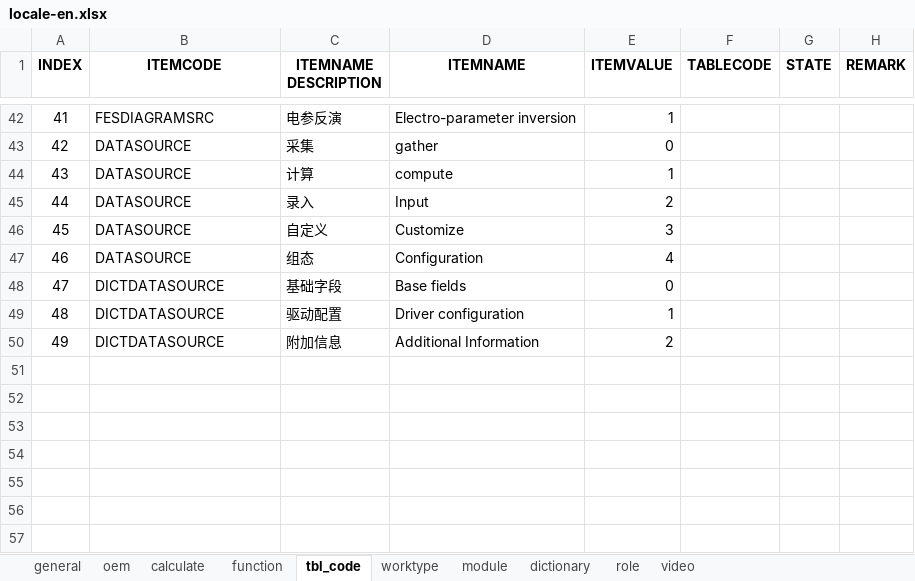
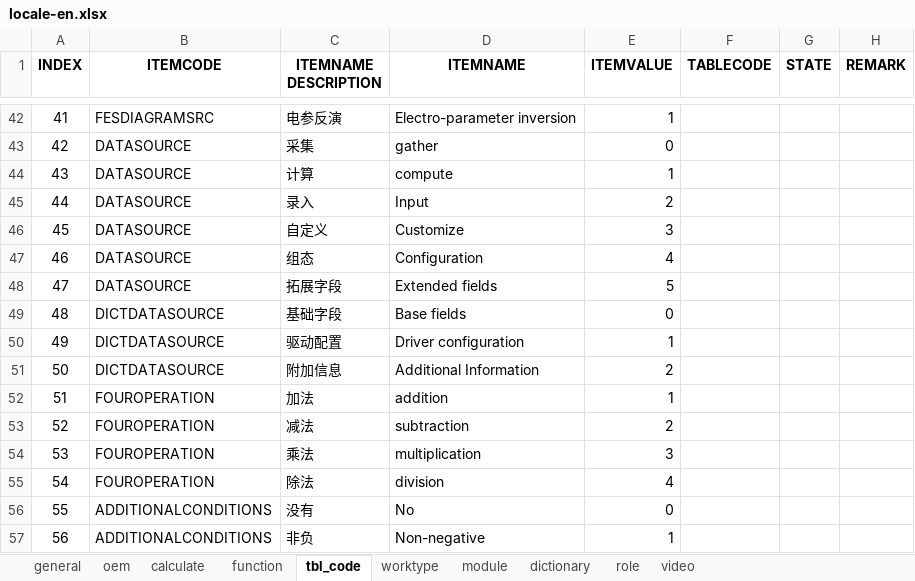
Before and after one commit to cosog/ap, an Excel workbook: WebRoot/oem/cnooc/locale/locale-en.xlsx, sheet tbl_code, drawn as a sheet; only a part is shown, gaps mark what is left out; values as stored, in another font and other column widths than the file's, no borders; addresses are those after the commit; the diff names each change by its address in the sheet, - before the commit and + after, or states it on an @@ line.

```diff
--- a/WebRoot/oem/cnooc/locale/locale-en.xlsx (sheet tbl_code)
+++ b/WebRoot/oem/cnooc/locale/locale-en.xlsx (sheet tbl_code)
+row 48: 47 | DATASOURCE | 拓展字段 | Extended fields | 5
@@ column A (INDEX) renumbered between rows 49 and 51 @@
+row 52: 51 | FOUROPERATION | 加法 | addition | 1
+row 53: 52 | FOUROPERATION | 减法 | subtraction | 2
+row 54: 53 | FOUROPERATION | 乘法 | multiplication | 3
+row 55: 54 | FOUROPERATION | 除法 | division | 4
+row 56: 55 | ADDITIONALCONDITIONS | 没有 | No | 0
+row 57: 56 | ADDITIONALCONDITIONS | 非负 | Non-negative | 1
```
Also changed, not shown: sheet function, sheet oem, WebRoot/oem/cnooc/locale/locale-ru.xlsx, WebRoot/oem/heichao/locale/locale-ru.xlsx, 43 other files.
